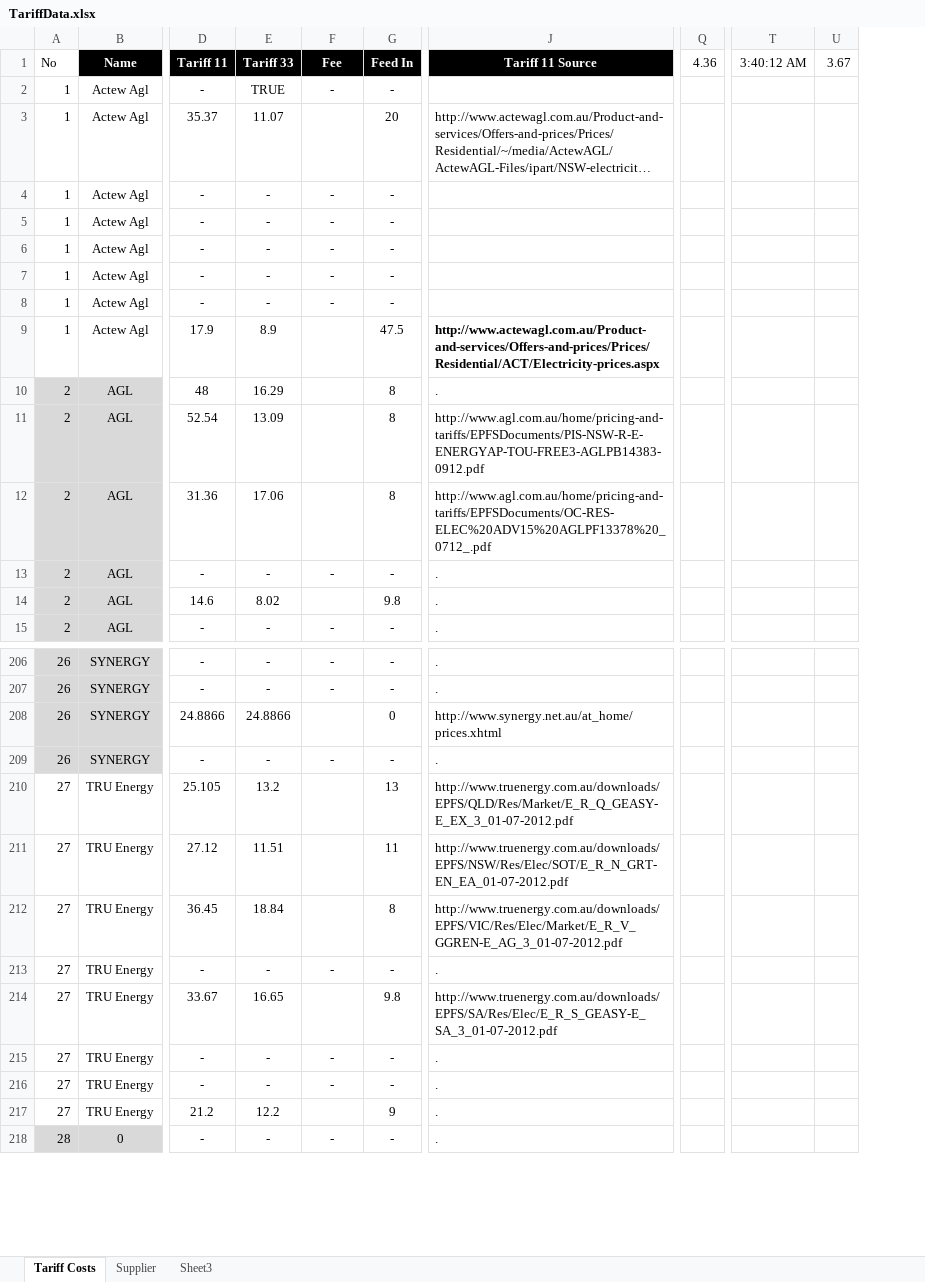
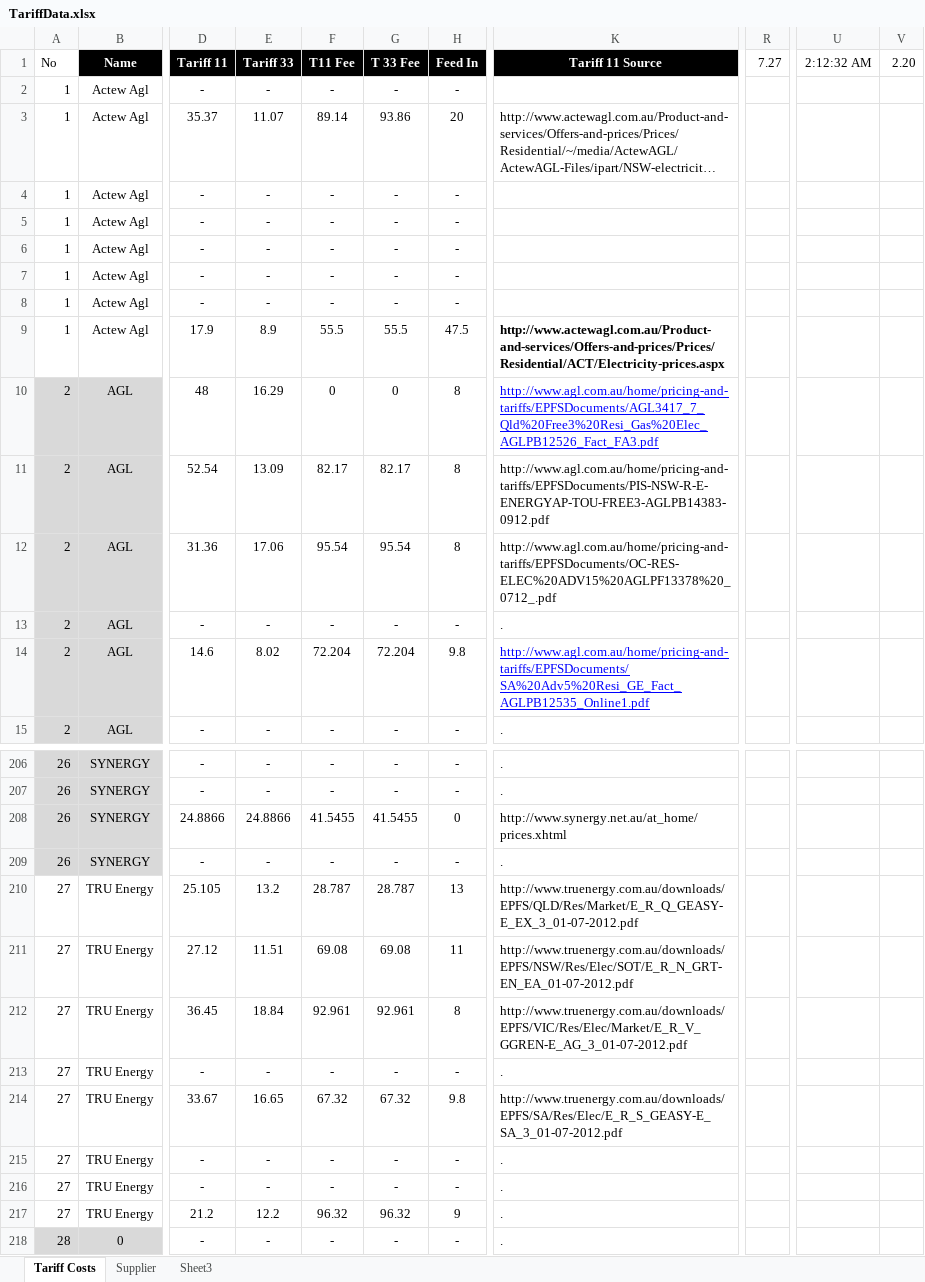
Before and after one commit to dkartaschew/anonymous-solarenergy, an Excel workbook: Documentation/TariffData.xlsx, sheet Tariff Costs, drawn as a sheet; only a part is shown, gaps mark what is left out; long unchanged cells end in …; values as stored, in another font and other column widths than the file's, no borders; conditional formats not drawn; removed rows and columns are numbered as before the commit, all else as after; the diff covers the shown part only; the diff names each change by its address in the sheet, - before the commit and + after, or states it on an @@ line.

```diff
--- a/Documentation/TariffData.xlsx (sheet Tariff Costs)
+++ b/Documentation/TariffData.xlsx (sheet Tariff Costs)
+column G (T 33 Fee), rows 2-15: - | 93.86 | - | - | - | - | - | 55.5 | 0 | 82.17 | 95.54 | - | 72.204 | -; rows 206-218: - | - | 41.5455 | - | 28.787 | 69.08 | 92.961 | - | 67.32 | - | - | 96.32 | -
-column Q (4.36), empty
+column R (7.27), empty
-column T (3:40:12 AM), empty
-column U (3.67), empty
+column U (2:12:32 AM), empty
+column V (2.20), empty
-F1: Fee
+F1: T11 Fee
-E2 (Tariff 33): TRUE
+E2 (Tariff 33): -
-F3 (T11 Fee): (empty)
+F3 (T11 Fee): 89.14
-F9 (T11 Fee): (empty)
+F9 (T11 Fee): 55.5
-F10 (T11 Fee): (empty)
+F10 (T11 Fee): 0
-K10 (Tariff 11 Source): .
+K10 (Tariff 11 Source): http://www.agl.com.au/home/pricing-and-tariffs/EPFSDocuments/AGL3417_7_Qld%20Free3%20Resi_Gas%20Elec_AGLPB12526_Fact_FA3.pdf
@@ K10 underline: off → on, text colour: black → #0000FF @@
-F11 (T11 Fee): (empty)
+F11 (T11 Fee): 82.17
-F12 (T11 Fee): (empty)
+F12 (T11 Fee): 95.54
-F14 (T11 Fee): (empty)
+F14 (T11 Fee): 72.204
-K14 (Tariff 11 Source): .
+K14 (Tariff 11 Source): http://www.agl.com.au/home/pricing-and-tariffs/EPFSDocuments/SA%20Adv5%20Resi_GE_Fact_AGLPB12535_Online1.pdf
@@ K14 underline: off → on, text colour: black → #0000FF @@
-F208 (T11 Fee): (empty)
+F208 (T11 Fee): 41.5455
-F210 (T11 Fee): (empty)
+F210 (T11 Fee): 28.787
-F211 (T11 Fee): (empty)
+F211 (T11 Fee): 69.08
-F212 (T11 Fee): (empty)
+F212 (T11 Fee): 92.961
-F214 (T11 Fee): (empty)
+F214 (T11 Fee): 67.32
-F217 (T11 Fee): (empty)
+F217 (T11 Fee): 96.32
```
Also changed, not shown: 26 edited cells and cell formats elsewhere in this sheet, sheet Supplier, formulas that keep their value, 3 other files.
